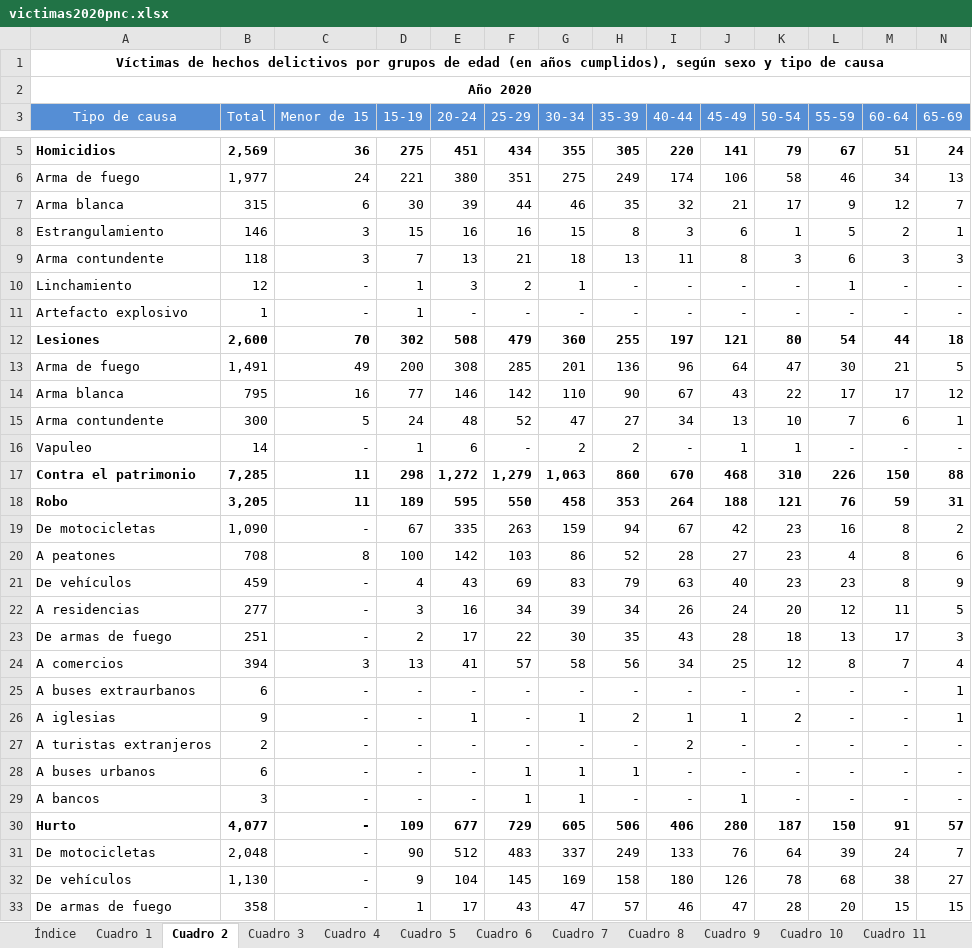
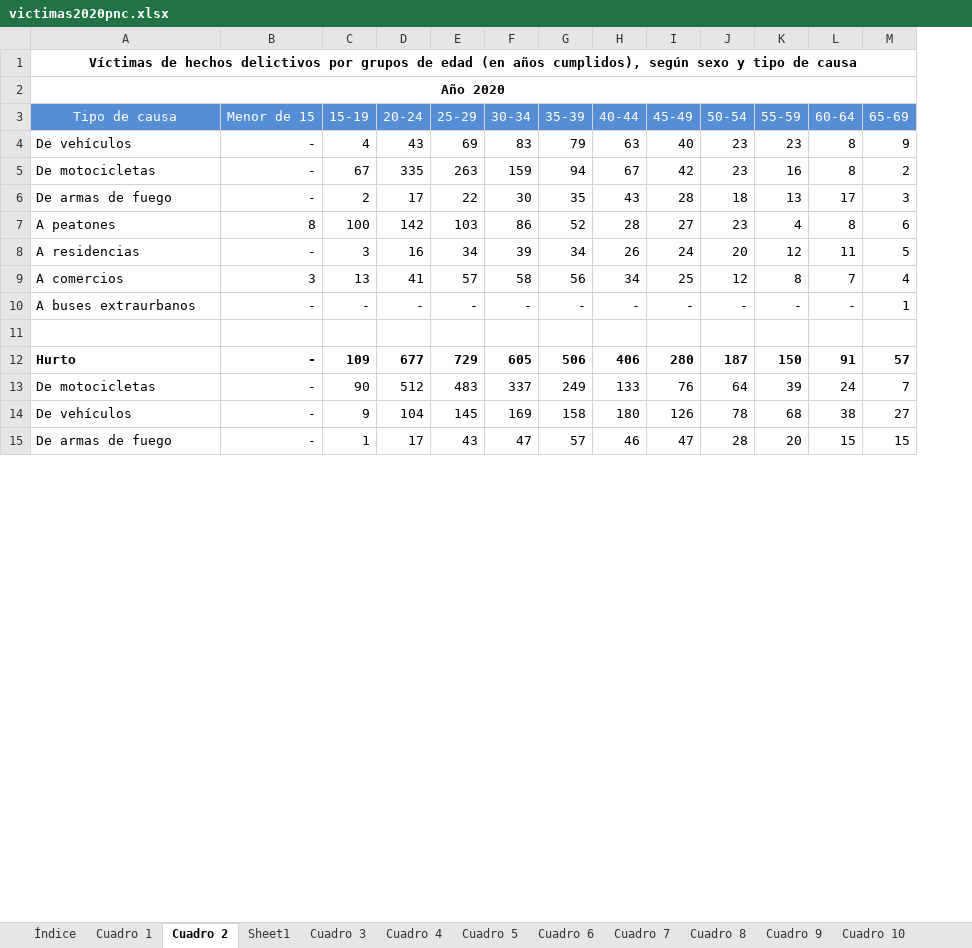
Before and after one commit to andresdlRoca/Data_Mining_Project-UVG-2023, an Excel workbook: data_hechos_delictivos/data_formato_excel/victimas2020pnc.xlsx, sheet Cuadro 2, drawn as a sheet; only a part is shown, gaps mark what is left out; values as stored, in another font and other column widths than the file's, no borders; removed rows and columns are numbered as before the commit, all else as after; rows hold the shown columns only; the diff covers the shown part only; the diff names each change by its address in the sheet, - before the commit and + after, or states it on an @@ line.

Commit message:
Archivos csv con la data a utilizar

```diff
--- a/data_hechos_delictivos/data_formato_excel/victimas2020pnc.xlsx (sheet Cuadro 2)
+++ b/data_hechos_delictivos/data_formato_excel/victimas2020pnc.xlsx (sheet Cuadro 2)
+sheet tab: Sheet1
-column B (Total), rows 19-20: 1,090 | 708; row 22: 277; rows 24-26: 394 | 6 | 9; rows 30-33: 4,077 | 2,048 | 1,130 | 358
-row 5: Homicidios | 2,569 | 36 | 275 | 451 | 434 | 355 | 305 | 220 | 141 | 79 | 67 | 51 | 24
-row 6: Arma de fuego | 1,977 | 24 | 221 | 380 | 351 | 275 | 249 | 174 | 106 | 58 | 46 | 34 | 13
-row 7: Arma blanca | 315 | 6 | 30 | 39 | 44 | 46 | 35 | 32 | 21 | 17 | 9 | 12 | 7
-row 8: Estrangulamiento | 146 | 3 | 15 | 16 | 16 | 15 | 8 | 3 | 6 | 1 | 5 | 2 | 1
-row 9: Arma contundente | 118 | 3 | 7 | 13 | 21 | 18 | 13 | 11 | 8 | 3 | 6 | 3 | 3
-row 10: Linchamiento | 12 | - | 1 | 3 | 2 | 1 | - | - | - | - | 1 | - | -
-row 11: Artefacto explosivo | 1 | - | 1 | - | - | - | - | - | - | - | - | - | -
-row 12: Lesiones | 2,600 | 70 | 302 | 508 | 479 | 360 | 255 | 197 | 121 | 80 | 54 | 44 | 18
-row 13: Arma de fuego | 1,491 | 49 | 200 | 308 | 285 | 201 | 136 | 96 | 64 | 47 | 30 | 21 | 5
-row 14: Arma blanca | 795 | 16 | 77 | 146 | 142 | 110 | 90 | 67 | 43 | 22 | 17 | 17 | 12
-row 15: Arma contundente | 300 | 5 | 24 | 48 | 52 | 47 | 27 | 34 | 13 | 10 | 7 | 6 | 1
-row 16: Vapuleo | 14 | - | 1 | 6 | - | 2 | 2 | - | 1 | 1 | - | - | -
-row 17: Contra el patrimonio | 7,285 | 11 | 298 | 1,272 | 1,279 | 1,063 | 860 | 670 | 468 | 310 | 226 | 150 | 88
-row 18: Robo | 3,205 | 11 | 189 | 595 | 550 | 458 | 353 | 264 | 188 | 121 | 76 | 59 | 31
@@ row 21 moved to row 4: De vehículos @@
@@ row 23 moved to row 6: De armas de fuego @@
-row 11: A iglesias | 9 | - | - | 1 | - | 1 | 2 | 1 | 1 | 2 | - | - | 1
+row 11: (empty)
-row 27: A turistas extranjeros | 2 | - | - | - | - | - | - | 2 | - | - | - | - | -
-row 28: A buses urbanos | 6 | - | - | - | 1 | 1 | 1 | - | - | - | - | - | -
-row 29: A bancos | 3 | - | - | - | 1 | 1 | - | - | 1 | - | - | - | -
```
Also changed, not shown: 1 removed row elsewhere in this sheet, formulas that keep their value, data_hechos_delictivos/data_formato_excel/victimas2014pnc.xlsx, data_hechos_delictivos/data_formato_excel/victimas2015pnc.xlsx, 22 other files.
